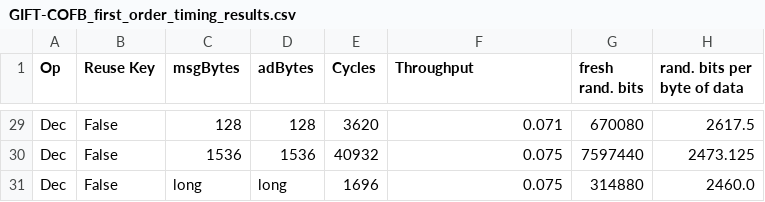
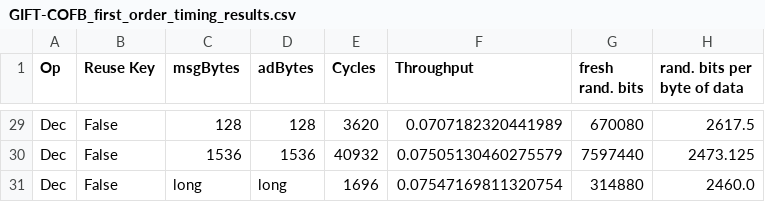
Before and after one commit to kammoh/LWC-Masking, a CSV file: GIFT-COFB_first_order_timing_results.csv, drawn as a sheet; only a part is shown, gaps mark what is left out; the diff covers the shown part only; the diff names each change by its address in the sheet, - before the commit and + after, or states it on an @@ line.

```diff
--- a/GIFT-COFB_first_order_timing_results.csv
+++ b/GIFT-COFB_first_order_timing_results.csv
-F29 (Throughput): 0.071
+F29 (Throughput): 0.0707182320441989
-F30 (Throughput): 0.075
+F30 (Throughput): 0.07505130460275579
-F31 (Throughput): 0.075
+F31 (Throughput): 0.07547169811320754
```
Also changed, not shown: 27 edited cells elsewhere in this file, 3 other files.
